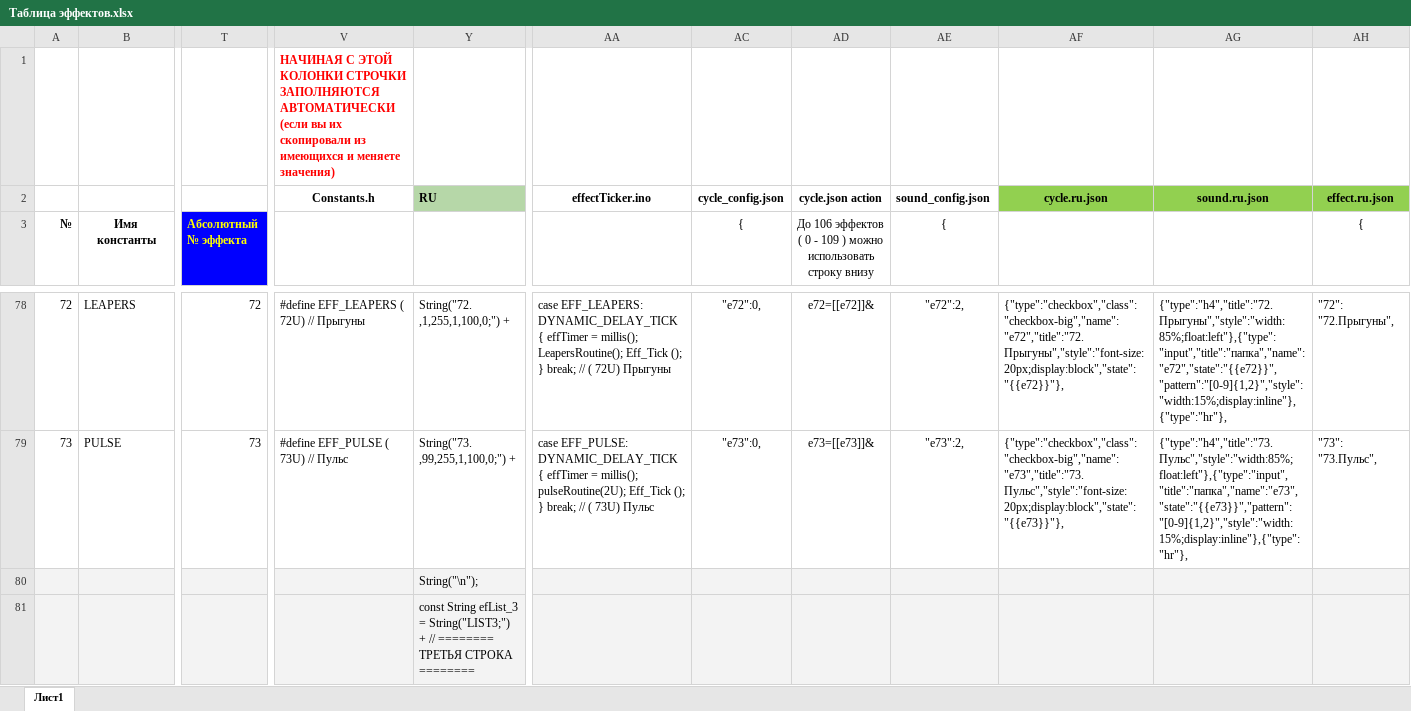
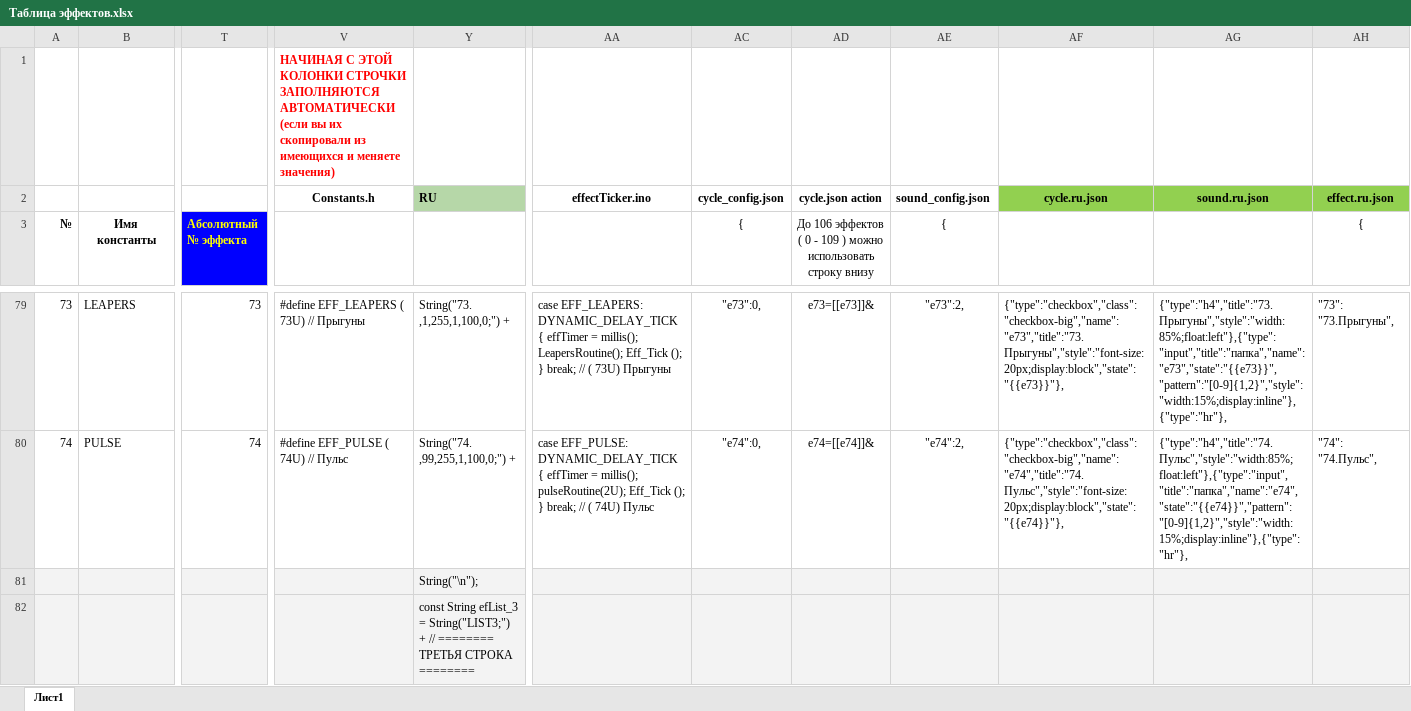
Before and after one commit to gritaro/FieryLedLamp_New_WEB, an Excel workbook: FieryLedLamp_New_WEB/Таблица эффектов.xlsx, sheet Лист1, drawn as a sheet; only a part is shown, gaps mark what is left out; values as stored, in another font and other column widths than the file's, no borders; addresses are those after the commit; the diff covers the shown part only; the diff names each change by its address in the sheet, - before the commit and + after, or states it on an @@ line.

```diff
--- a/FieryLedLamp_New_WEB/Таблица эффектов.xlsx (sheet Лист1)
+++ b/FieryLedLamp_New_WEB/Таблица эффектов.xlsx (sheet Лист1)
@@ column A (№) renumbered between rows 75 and 119 @@
-T79 (Абсолютный № эффекта): 72
+T79 (Абсолютный № эффекта): 73
-V79: #define EFF_LEAPERS ( 72U) // Пpыгyны
+V79: #define EFF_LEAPERS ( 73U) // Пpыгyны
-Y79: String("72. ,1,255,1,100,0;") +
+Y79: String("73. ,1,255,1,100,0;") +
-AA79: …// ( 72U) Пpыгyны
+AA79: …// ( 73U) Пpыгyны
-AC79 ({): "e72":0,
+AC79 ({): "e73":0,
-AD79: e72=[[e72]]&
+AD79: e73=[[e73]]&
-AE79 ({): "e72":2,
+AE79 ({): "e73":2,
-AF79: {"type":"checkbox","class":"checkbox-big","name":"e72","title":"72. Пpыгyны","style":"font-size:20px;display:block","state":"{{e72}}"},
+AF79: {"type":"checkbox","class":"checkbox-big","name":"e73","title":"73. Пpыгyны","style":"font-size:20px;display:block","state":"{{e73}}"},
-AG79: {"type":"h4","title":"72. Пpыгyны","style":"width:85%;float:left"},{"type":"input","title":"папка","name":"e72","state":"{{e72}}","pattern":"[0-9]{1,2}","style":"width:15%;display:inline"},{"type":"hr"},
+AG79: {"type":"h4","title":"73. Пpыгyны","style":"width:85%;float:left"},{"type":"input","title":"папка","name":"e73","state":"{{e73}}","pattern":"[0-9]{1,2}","style":"width:15%;display:inline"},{"type":"hr"},
-AH79 ({): "72": "72.Пpыгyны",
+AH79 ({): "73": "73.Пpыгyны",
-T80 (Абсолютный № эффекта): 73
+T80 (Абсолютный № эффекта): 74
-V80: #define EFF_PULSE ( 73U) // Пульс
+V80: #define EFF_PULSE ( 74U) // Пульс
-Y80: String("73. ,99,255,1,100,0;") +
+Y80: String("74. ,99,255,1,100,0;") +
-AA80: …// ( 73U) Пульс
+AA80: …// ( 74U) Пульс
-AC80 ({): "e73":0,
+AC80 ({): "e74":0,
-AD80: e73=[[e73]]&
+AD80: e74=[[e74]]&
-AE80 ({): "e73":2,
+AE80 ({): "e74":2,
-AF80: {"type":"checkbox","class":"checkbox-big","name":"e73","title":"73. Пульс","style":"font-size:20px;display:block","state":"{{e73}}"},
+AF80: {"type":"checkbox","class":"checkbox-big","name":"e74","title":"74. Пульс","style":"font-size:20px;display:block","state":"{{e74}}"},
-AG80: {"type":"h4","title":"73. Пульс","style":"width:85%;float:left"},{"type":"input","title":"папка","name":"e73","state":"{{e73}}","pattern":"[0-9]{1,2}","style":"width:15%;display:inline"},{"type":"hr"},
+AG80: {"type":"h4","title":"74. Пульс","style":"width:85%;float:left"},{"type":"input","title":"папка","name":"e74","state":"{{e74}}","pattern":"[0-9]{1,2}","style":"width:15%;display:inline"},{"type":"hr"},
-AH80 ({): "73": "73.Пульс",
+AH80 ({): "74": "74.Пульс",
```
Also changed, not shown: 1 added row and 476 edited cells elsewhere in this sheet, formulas that keep their value, hidden cells, 35 other files.
